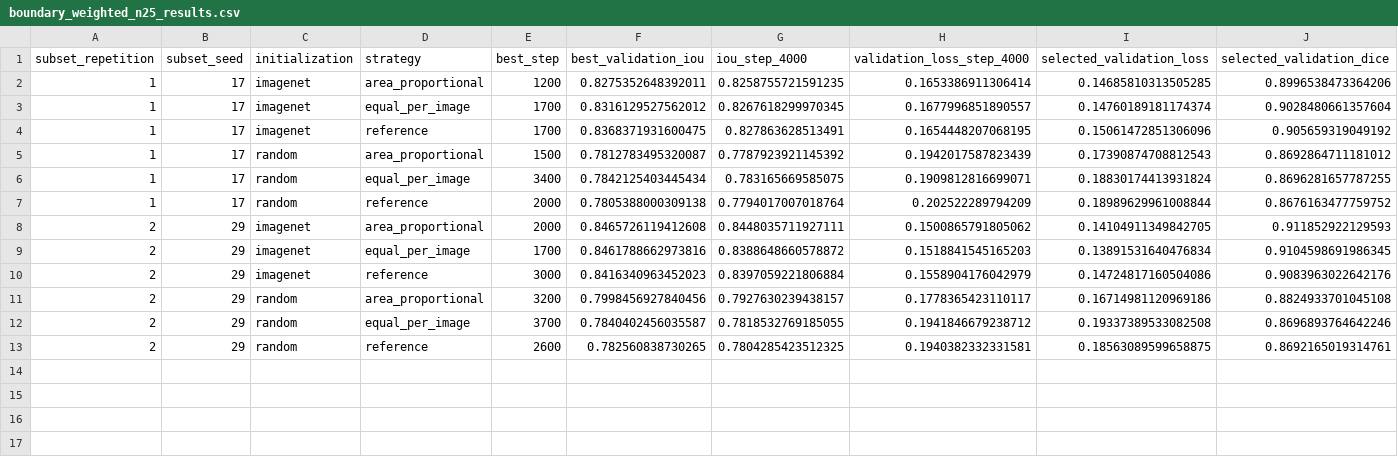
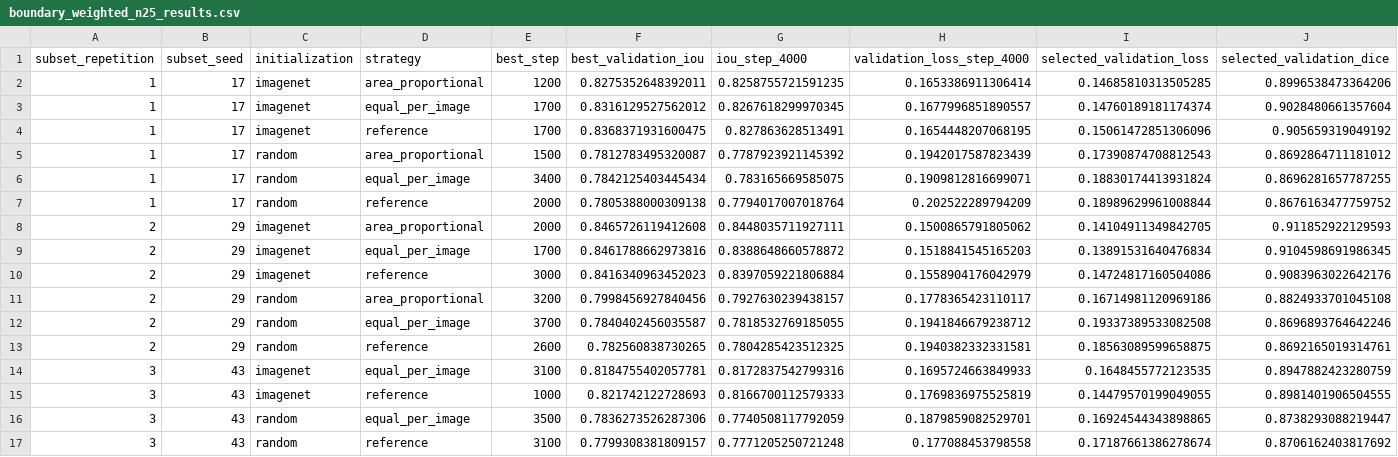
Before and after one commit to manuelmiddendorf/data-efficient-roof-segmentation, a CSV file: reports/boundary_weighted_n25_results.csv, drawn as a sheet; only a part is shown; rows hold the shown columns only; the diff names each change by its address in the sheet, - before the commit and + after, or states it on an @@ line.

```diff
--- a/reports/boundary_weighted_n25_results.csv
+++ b/reports/boundary_weighted_n25_results.csv
+row 14: 3 | 43 | imagenet | equal_per_image | 3100 | 0.8184755402057781 | 0.8172837542799316 | 0.1695724663849933 | 0.1648455772123535 | 0.8947882423280759
+row 15: 3 | 43 | imagenet | reference | 1000 | 0.821742122728693 | 0.8166700112579333 | 0.1769836975525819 | 0.14479570199049055 | 0.8981401906504555
+row 16: 3 | 43 | random | equal_per_image | 3500 | 0.7836273526287306 | 0.7740508117792059 | 0.1879859082529701 | 0.16924544343898865 | 0.8738293088219447
+row 17: 3 | 43 | random | reference | 3100 | 0.7799308381809157 | 0.7771205250721248 | 0.177088453798558 | 0.17187661386278674 | 0.8706162403817692
```
Also changed, not shown: reports/boundary_weighted_n25_effects.csv, reports/boundary_weighted_n25_selected_examples.csv, 42 other files.
